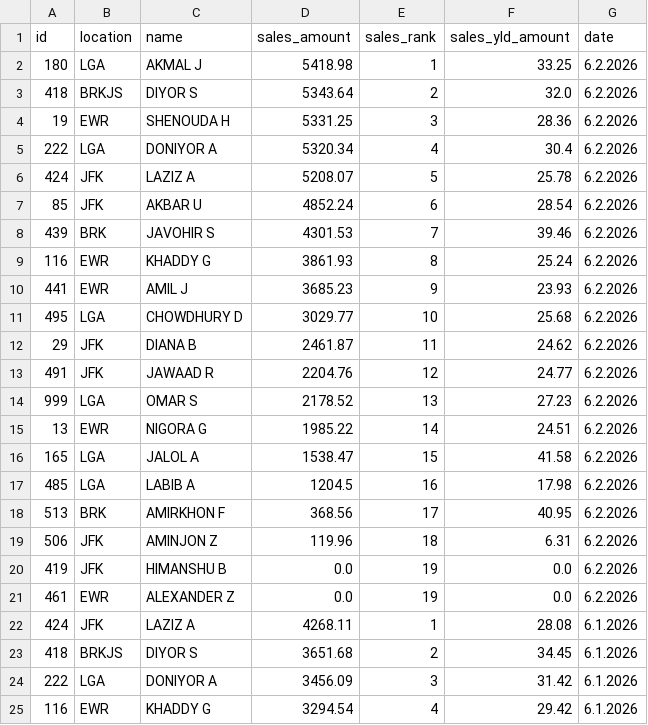
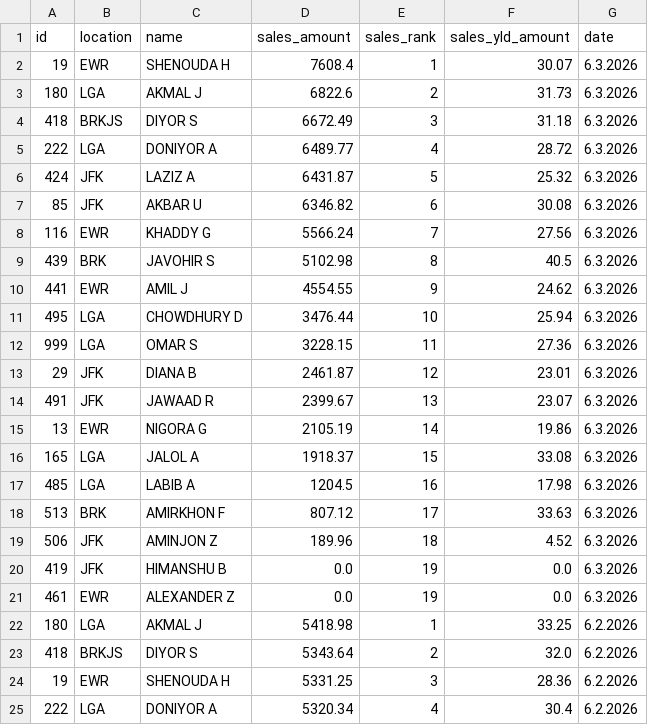
Before and after one commit to robdrivo/drivo-leaderboard, a CSV file: leaderboard-data.csv, drawn as a sheet; only a part is shown; the shorter side is filled out with more unchanged rows.

Commit message:
Update leaderboard data 2026-06-04 07:10:10 EDT

```diff
--- a/leaderboard-data.csv
+++ b/leaderboard-data.csv
@@ -1,2 +1,22 @@
 id,location,name,sales_amount,sales_rank,sales_yld_amount,date
+19,EWR,SHENOUDA H,7608.4,1,30.07,6.3.2026
+180,LGA,AKMAL J,6822.6,2,31.73,6.3.2026
+418,BRKJS,DIYOR S,6672.49,3,31.18,6.3.2026
+222,LGA,DONIYOR A,6489.77,4,28.72,6.3.2026
+424,JFK,LAZIZ A,6431.87,5,25.32,6.3.2026
+85,JFK,AKBAR U,6346.82,6,30.08,6.3.2026
+116,EWR,KHADDY G,5566.24,7,27.56,6.3.2026
+439,BRK,JAVOHIR S,5102.98,8,40.5,6.3.2026
+441,EWR,AMIL J,4554.55,9,24.62,6.3.2026
+495,LGA,CHOWDHURY D,3476.44,10,25.94,6.3.2026
+999,LGA,OMAR S,3228.15,11,27.36,6.3.2026
+29,JFK,DIANA B,2461.87,12,23.01,6.3.2026
+491,JFK,JAWAAD R,2399.67,13,23.07,6.3.2026
+13,EWR,NIGORA G,2105.19,14,19.86,6.3.2026
+165,LGA,JALOL A,1918.37,15,33.08,6.3.2026
+485,LGA,LABIB A,1204.5,16,17.98,6.3.2026
+513,BRK,AMIRKHON F,807.12,17,33.63,6.3.2026
+506,JFK,AMINJON Z,189.96,18,4.52,6.3.2026
+419,JFK,HIMANSHU B,0.0,19,0.0,6.3.2026
+461,EWR,ALEXANDER Z,0.0,19,0.0,6.3.2026
 180,LGA,AKMAL J,5418.98,1,33.25,6.2.2026
```
Also changed, not shown: 1 other file.
